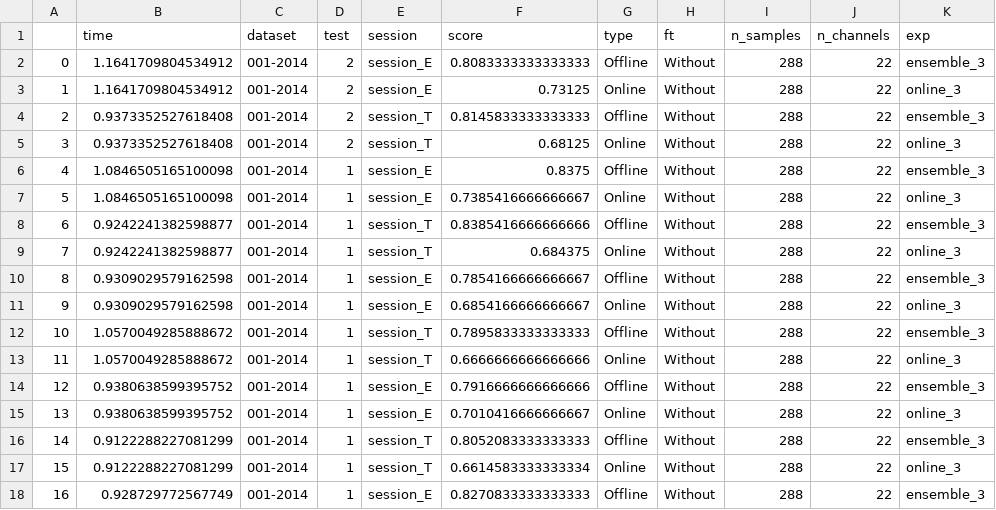
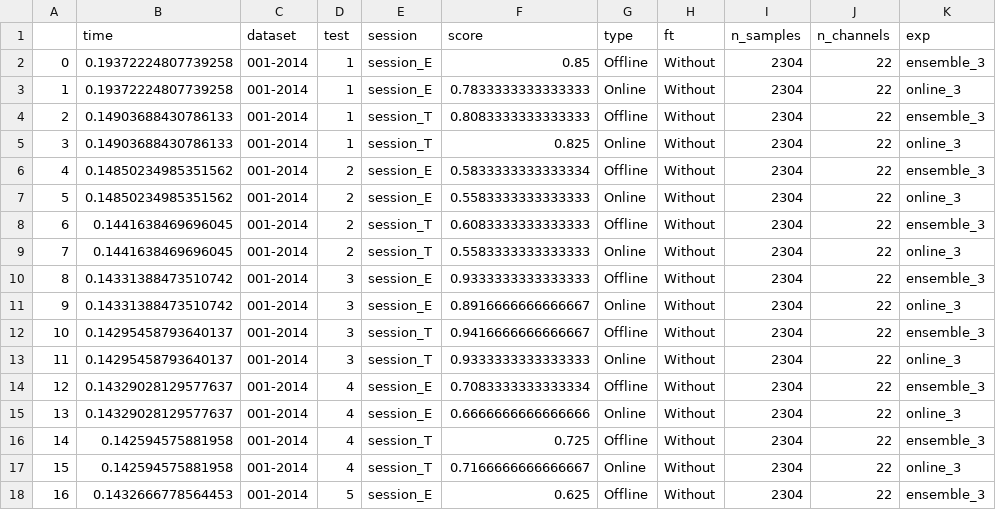
Before and after one commit to brunaafl/EEG_EA-Domain-Adap, a CSV file: output/runs/ensemble_m1_soft-BNCI2014001-alignment-exp_4-0-both/ensemble_m1_soft-BNCI2014001-alignment-exp_4-0-both_results.csv, drawn as a sheet; only a part is shown; the diff covers the shown part only.

```diff
--- a/output/runs/ensemble_m1_soft-BNCI2014001-alignment-exp_4-0-both/ensemble_m1_soft-BNCI2014001-alignment-exp_4-0-both_results.csv
+++ b/output/runs/ensemble_m1_soft-BNCI2014001-alignment-exp_4-0-both/ensemble_m1_soft-BNCI2014001-alignment-exp_4-0-both_results.csv
@@ -1,18 +1,18 @@
 ,time,dataset,test,session,score,type,ft,n_samples,n_channels,exp
-0,1.1641709804534912,001-2014,2,session_E,0.8083333333333333,Offline,Without,288,22,ensemble_3
-1,1.1641709804534912,001-2014,2,session_E,0.73125,Online,Without,288,22,online_3
-2,0.9373352527618408,001-2014,2,session_T,0.8145833333333333,Offline,Without,288,22,ensemble_3
-3,0.9373352527618408,001-2014,2,session_T,0.68125,Online,Without,288,22,online_3
-4,1.0846505165100098,001-2014,1,session_E,0.8375,Offline,Without,288,22,ensemble_3
-5,1.0846505165100098,001-2014,1,session_E,0.7385416666666667,Online,Without,288,22,online_3
-6,0.9242241382598877,001-2014,1,session_T,0.8385416666666666,Offline,Without,288,22,ensemble_3
-7,0.9242241382598877,001-2014,1,session_T,0.684375,Online,Without,288,22,online_3
-8,0.9309029579162598,001-2014,1,session_E,0.7854166666666667,Offline,Without,288,22,ensemble_3
-9,0.9309029579162598,001-2014,1,session_E,0.6854166666666667,Online,Without,288,22,online_3
-10,1.0570049285888672,001-2014,1,session_T,0.7895833333333333,Offline,Without,288,22,ensemble_3
-11,1.0570049285888672,001-2014,1,session_T,0.6666666666666666,Online,Without,288,22,online_3
-12,0.9380638599395752,001-2014,1,session_E,0.7916666666666666,Offline,Without,288,22,ensemble_3
-13,0.9380638599395752,001-2014,1,session_E,0.7010416666666667,Online,Without,288,22,online_3
-14,0.9122288227081299,001-2014,1,session_T,0.8052083333333333,Offline,Without,288,22,ensemble_3
-15,0.9122288227081299,001-2014,1,session_T,0.6614583333333334,Online,Without,288,22,online_3
-16,0.928729772567749,001-2014,1,session_E,0.8270833333333333,Offline,Without,288,22,ensemble_3
+0,0.19372224807739258,001-2014,1,session_E,0.85,Offline,Without,2304,22,ensemble_3
+1,0.19372224807739258,001-2014,1,session_E,0.7833333333333333,Online,Without,2304,22,online_3
+2,0.14903688430786133,001-2014,1,session_T,0.8083333333333333,Offline,Without,2304,22,ensemble_3
+3,0.14903688430786133,001-2014,1,session_T,0.825,Online,Without,2304,22,online_3
+4,0.14850234985351562,001-2014,2,session_E,0.5833333333333334,Offline,Without,2304,22,ensemble_3
+5,0.14850234985351562,001-2014,2,session_E,0.5583333333333333,Online,Without,2304,22,online_3
+6,0.1441638469696045,001-2014,2,session_T,0.6083333333333333,Offline,Without,2304,22,ensemble_3
+7,0.1441638469696045,001-2014,2,session_T,0.5583333333333333,Online,Without,2304,22,online_3
+8,0.14331388473510742,001-2014,3,session_E,0.9333333333333333,Offline,Without,2304,22,ensemble_3
+9,0.14331388473510742,001-2014,3,session_E,0.8916666666666667,Online,Without,2304,22,online_3
+10,0.14295458793640137,001-2014,3,session_T,0.9416666666666667,Offline,Without,2304,22,ensemble_3
+11,0.14295458793640137,001-2014,3,session_T,0.9333333333333333,Online,Without,2304,22,online_3
+12,0.14329028129577637,001-2014,4,session_E,0.7083333333333334,Offline,Without,2304,22,ensemble_3
+13,0.14329028129577637,001-2014,4,session_E,0.6666666666666666,Online,Without,2304,22,online_3
+14,0.142594575881958,001-2014,4,session_T,0.725,Offline,Without,2304,22,ensemble_3
+15,0.142594575881958,001-2014,4,session_T,0.7166666666666667,Online,Without,2304,22,online_3
+16,0.1432666778564453,001-2014,5,session_E,0.625,Offline,Without,2304,22,ensemble_3
```
Also changed, not shown: 76 edited cells elsewhere in this file, output/runs/ensemble_m1_hard-BNCI2014001-alignment-exp_4-0-both/ensemble_m1_hard-BNCI2014001-alignment-exp_4-0-both_results.csv, output/runs/ensemble_m1_hard-BNCI2014001-no-alignment-exp_4-0-both/ensemble_m1_hard-BNCI2014001-no-alignment-exp_4-0-both_results.csv, 1 other file.
